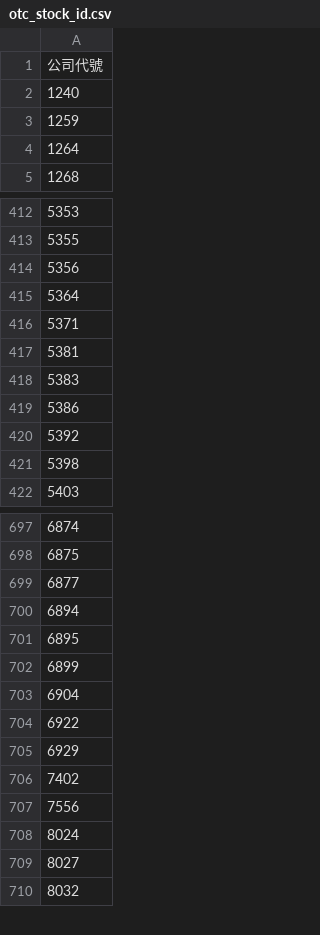
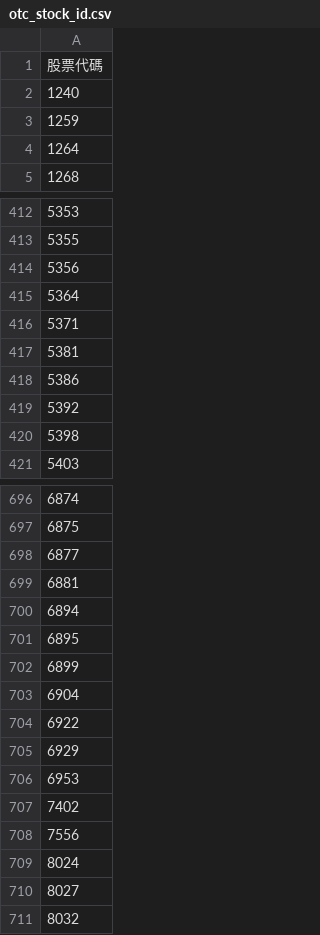
Before and after one commit to yongjie0328/NTUB-113411, a CSV file: 113411-backend/stock_price/otc_stock_id.csv, drawn as a sheet; only a part is shown, gaps mark what is left out.

```diff
--- a/113411-backend/stock_price/otc_stock_id.csv
+++ b/113411-backend/stock_price/otc_stock_id.csv
@@ -1,2 +1,2 @@
-公司代號
+股票代碼
 1240
@@ -417,3 +417,2 @@
 5381
-5383
 5386
@@ -699,2 +698,3 @@
 6877
+6881
 6894
@@ -705,2 +705,3 @@
 6929
+6953
 7402
```
Also changed, not shown: 113411-backend/stock_price/sii_stock_id.csv, 9 other files.
